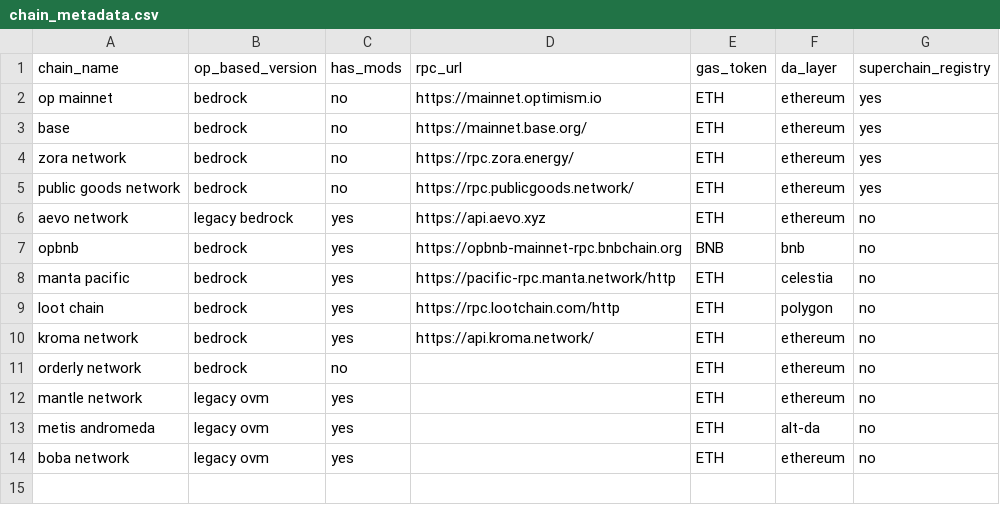
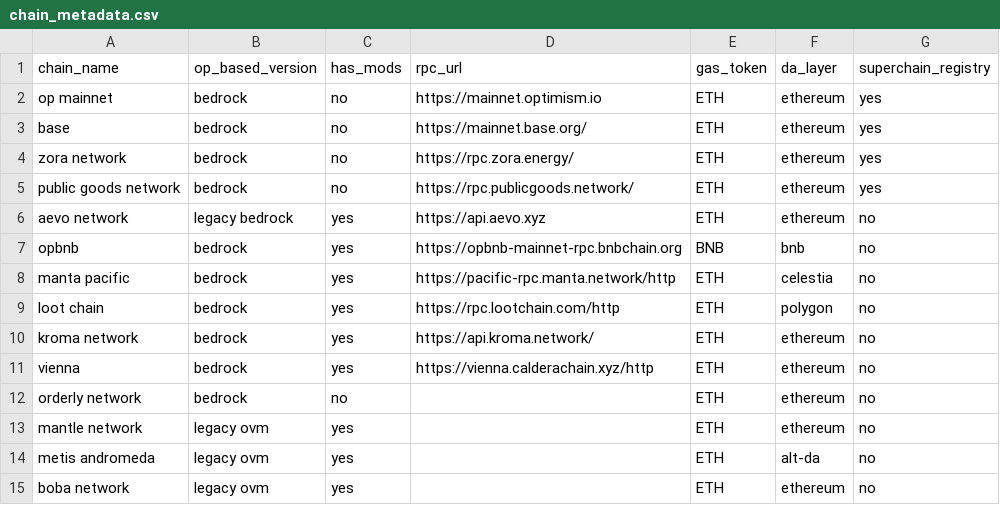
Before and after one commit to ethereum-optimism/op-analytics, a CSV file: op_chains_tracking/inputs/chain_metadata.csv, drawn as a sheet; the diff names each change by its address in the sheet, - before the commit and + after, or states it on an @@ line.

Commit message:
Update chain_metadata.csv

```diff
--- a/op_chains_tracking/inputs/chain_metadata.csv
+++ b/op_chains_tracking/inputs/chain_metadata.csv
+row 11: vienna | bedrock | yes | https://vienna.calderachain.xyz/http | ETH | ethereum | no
```
